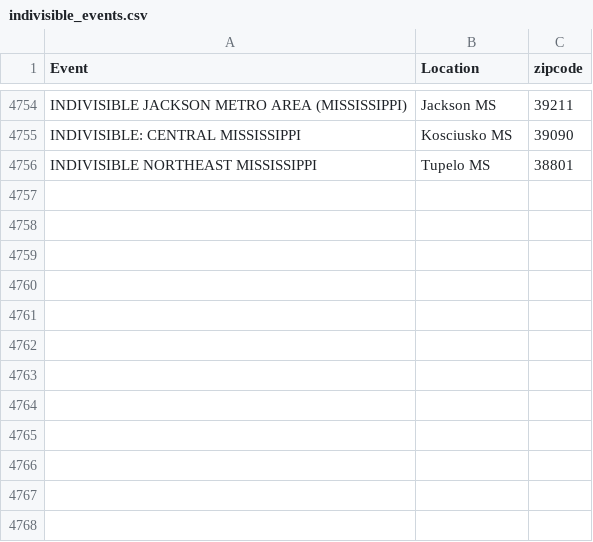
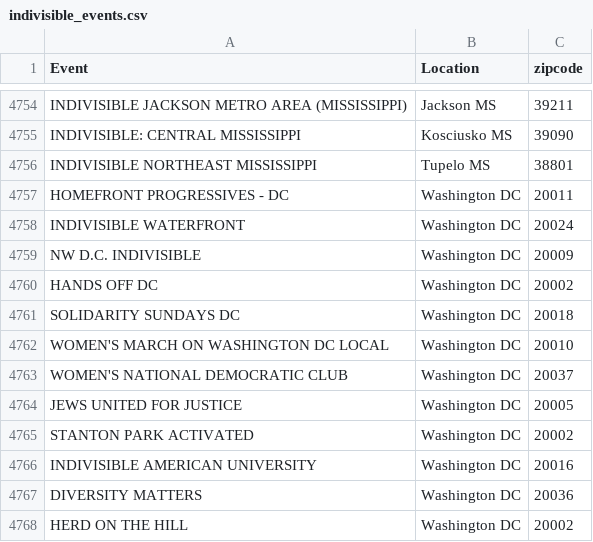
Before and after one commit to gperez21/Indivisble_ACP, a CSV file: Excel/indivisible_events.csv, drawn as a sheet; only a part is shown, gaps mark what is left out.

Commit message:
fixed missing DC groups

```diff
--- a/Excel/indivisible_events.csv
+++ b/Excel/indivisible_events.csv
@@ -4756 +4756,13 @@ INDIVISIBLE: CENTRAL MISSISSIPPI,Kosciusko MS,39090
 INDIVISIBLE NORTHEAST MISSISSIPPI,Tupelo MS,38801
+HOMEFRONT PROGRESSIVES - DC,Washington DC,20011
+INDIVISIBLE WATERFRONT,Washington DC,20024
+NW D.C. INDIVISIBLE,Washington DC,20009
+HANDS OFF DC,Washington DC,20002
+SOLIDARITY SUNDAYS DC,Washington DC,20018
+WOMEN'S MARCH ON WASHINGTON DC LOCAL,Washington DC,20010
+WOMEN'S NATIONAL DEMOCRATIC CLUB,Washington DC,20037
+JEWS UNITED FOR JUSTICE,Washington DC,20005
+STANTON PARK ACTIVATED,Washington DC,20002
+INDIVISIBLE AMERICAN UNIVERSITY,Washington DC,20016
+DIVERSITY MATTERS,Washington DC,20036
+HERD ON THE HILL,Washington DC,20002
```
